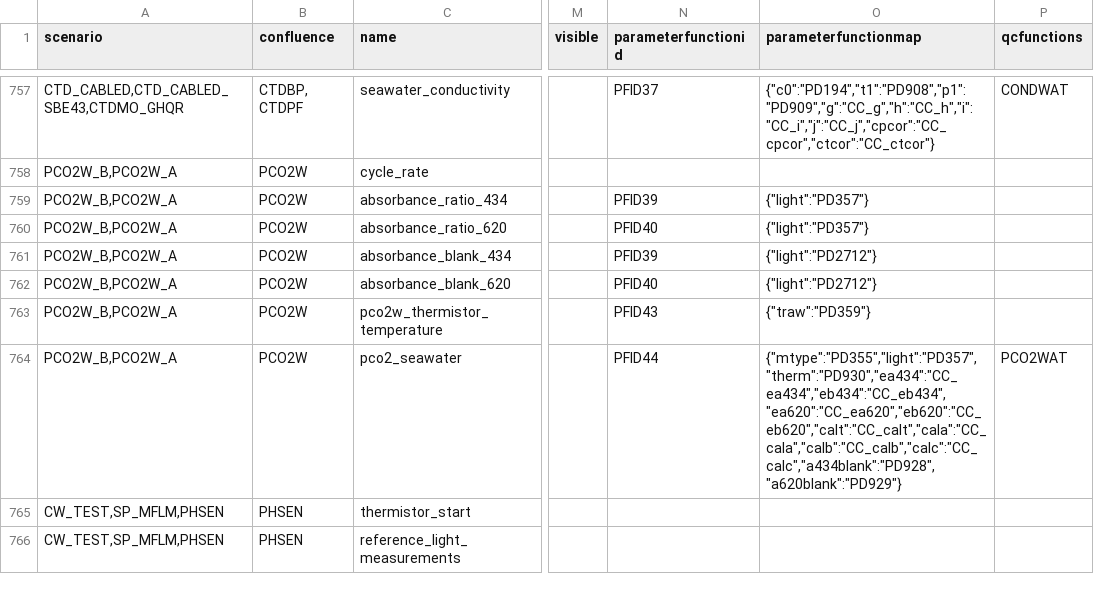
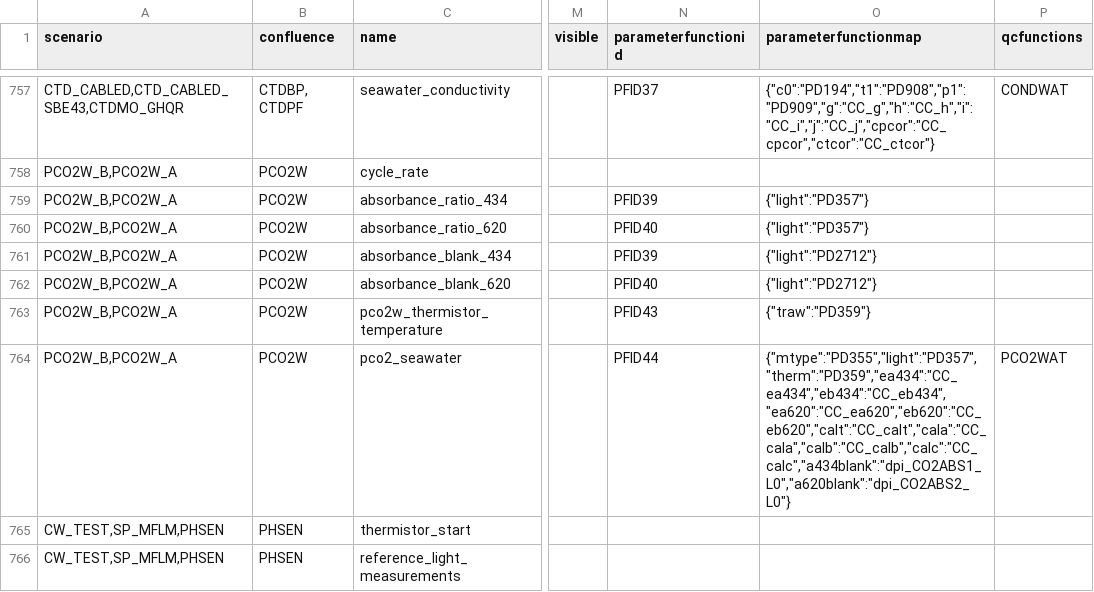
Before and after one commit to oceanobservatories/preload-database, a CSV file: csv/ParameterDefs.csv, drawn as a sheet; only a part is shown, gaps mark what is left out; the diff covers the shown part only; the diff names each change by its address in the sheet, - before the commit and + after, or states it on an @@ line.

Commit message:
Redmine #9113 PCO2 values out of global range
Change-Id: Ic92fd0d7833b99d284178a5a1f57943510a6dbcc

```diff
--- a/csv/ParameterDefs.csv
+++ b/csv/ParameterDefs.csv
-O764 (parameterfunctionmap): {"mtype":"PD355","light":"PD357","therm":"PD930","ea434":"CC_ea434","eb434":"CC_eb434","ea620":"CC_ea620","eb620":"CC_eb620","calt":"CC_calt","cala":"CC_cala","calb":"CC_calb","calc":"CC_calc","a434blank":"PD928","a620blank":"PD929"}
+O764 (parameterfunctionmap): {"mtype":"PD355","light":"PD357","therm":"PD359","ea434":"CC_ea434","eb434":"CC_eb434","ea620":"CC_ea620","eb620":"CC_eb620","calt":"CC_calt","cala":"CC_cala","calb":"CC_calb","calc":"CC_calc","a434blank":"dpi_CO2ABS1_L0","a620blank":"dpi_CO2ABS2_L0"}
```
Also changed, not shown: 2 removed rows elsewhere in this file, csv/ParameterDictionary.csv, 2 other files.
